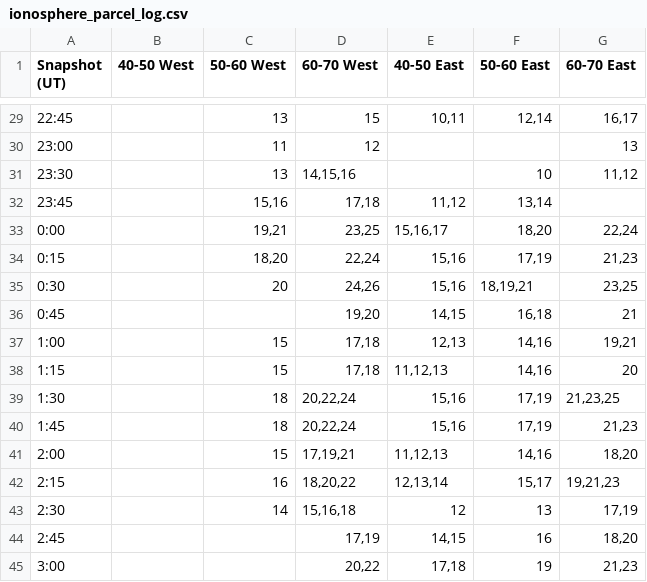
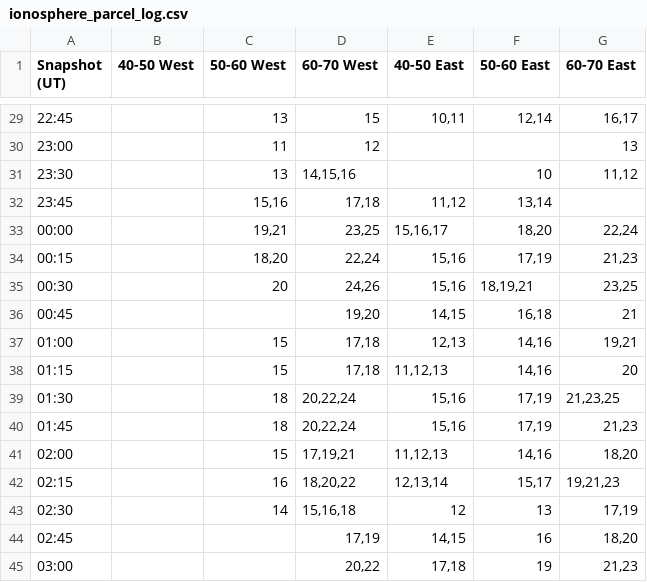
Before and after one commit to PengYululu/ionosphere-panel, a CSV file: ionosphere_parcel_log.csv, drawn as a sheet; only a part is shown, gaps mark what is left out.

```diff
--- a/ionosphere_parcel_log.csv
+++ b/ionosphere_parcel_log.csv
@@ -32,14 +32,14 @@ Snapshot (UT),40-50 West,50-60 West,60-70 West,40-50 East,50-60 East,60-70 East
 23:45,,"15,16","17,18","11,12","13,14",
-0:00,,"19,21","23,25","15,16,17","18,20","22,24"
-0:15,,"18,20","22,24","15,16","17,19","21,23"
-0:30,,20,"24,26","15,16","18,19,21","23,25"
-0:45,,,"19,20","14,15","16,18",21
-1:00,,15,"17,18","12,13","14,16","19,21"
-1:15,,15,"17,18","11,12,13","14,16",20
-1:30,,18,"20,22,24","15,16","17,19","21,23,25"
-1:45,,18,"20,22,24","15,16","17,19","21,23"
-2:00,,15,"17,19,21","11,12,13","14,16","18,20"
-2:15,,16,"18,20,22","12,13,14","15,17","19,21,23"
-2:30,,14,"15,16,18",12,13,"17,19"
-2:45,,,"17,19","14,15",16,"18,20"
-3:00,,,"20,22","17,18",19,"21,23"
+00:00,,"19,21","23,25","15,16,17","18,20","22,24"
+00:15,,"18,20","22,24","15,16","17,19","21,23"
+00:30,,20,"24,26","15,16","18,19,21","23,25"
+00:45,,,"19,20","14,15","16,18",21
+01:00,,15,"17,18","12,13","14,16","19,21"
+01:15,,15,"17,18","11,12,13","14,16",20
+01:30,,18,"20,22,24","15,16","17,19","21,23,25"
+01:45,,18,"20,22,24","15,16","17,19","21,23"
+02:00,,15,"17,19,21","11,12,13","14,16","18,20"
+02:15,,16,"18,20,22","12,13,14","15,17","19,21,23"
+02:30,,14,"15,16,18",12,13,"17,19"
+02:45,,,"17,19","14,15",16,"18,20"
+03:00,,,"20,22","17,18",19,"21,23"
```
Also changed, not shown: 2 other files.
